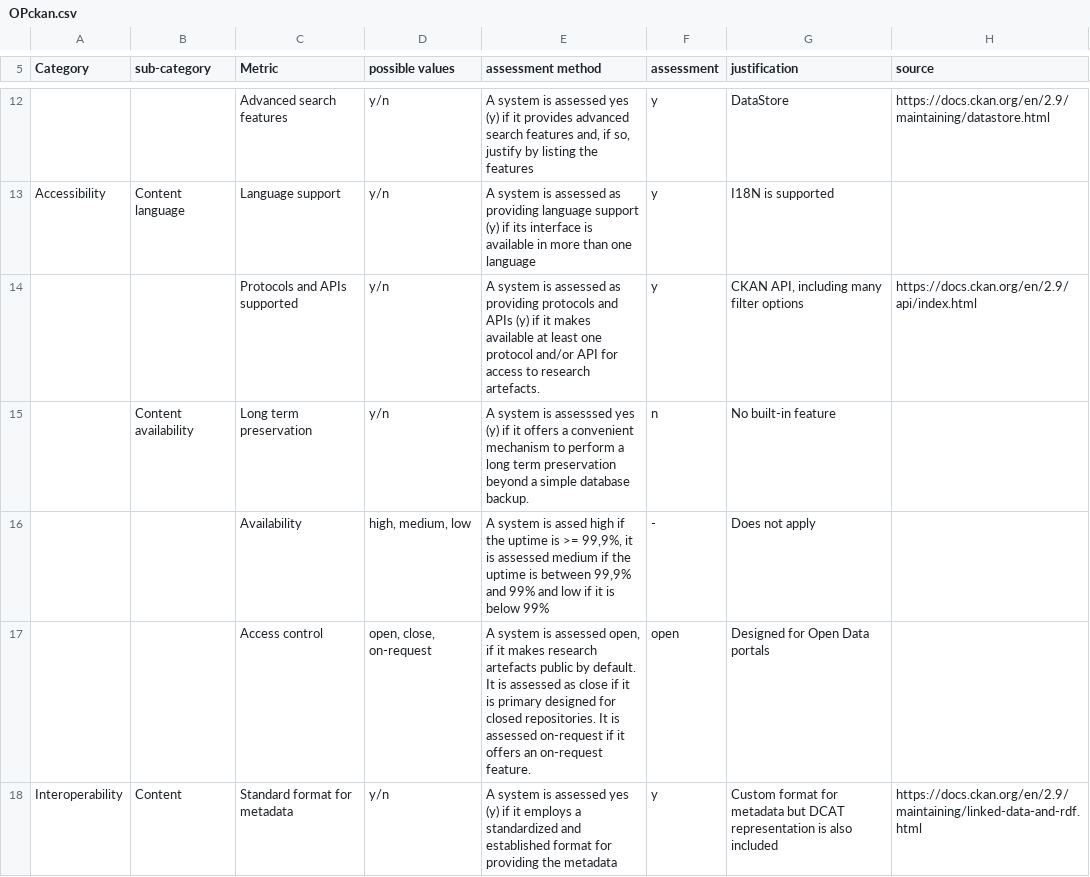
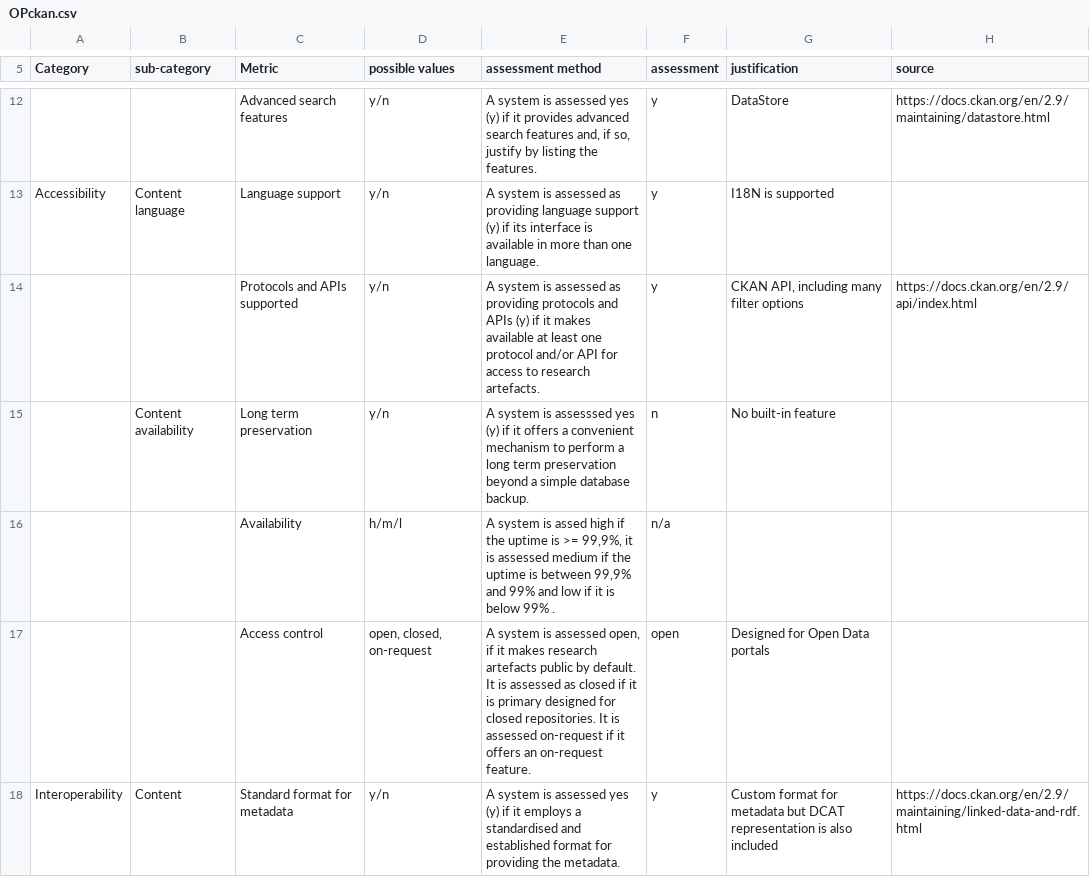
Before and after one commit to mdaquin/rr_survey, a CSV file: csvs/OPckan.csv, drawn as a sheet; only a part is shown, gaps mark what is left out; the diff covers the shown part only; the diff names each change by its address in the sheet, - before the commit and + after, or states it on an @@ line.

```diff
--- a/csvs/OPckan.csv
+++ b/csvs/OPckan.csv
-E12 (assessment method): …listing the features
+E12 (assessment method): …listing the features.
-E13 (assessment method): …than one language
+E13 (assessment method): …than one language.
-D16 (possible values): high, medium, low
+D16 (possible values): h/m/l
-E16 (assessment method): …below 99%
+E16 (assessment method): …below 99% .
-F16 (assessment): -
+F16 (assessment): n/a
-G16 (justification): Does not apply
+G16 (justification): (empty)
-D17 (possible values): open, close, on-request
+D17 (possible values): open, closed, on-request
-E17 (assessment method): …assessed as close if it…
+E17 (assessment method): …assessed as closed if it…
-E18 (assessment method): …employs a standardized and established format for providing the metadata
+E18 (assessment method): …employs a standardised and established format for providing the metadata.
```
Also changed, not shown: 2 added rows, 2 removed rows and 44 edited cells elsewhere in this file, csvs/OLacademia.csv, csvs/OLbibsonomy.csv, 19 other files.
